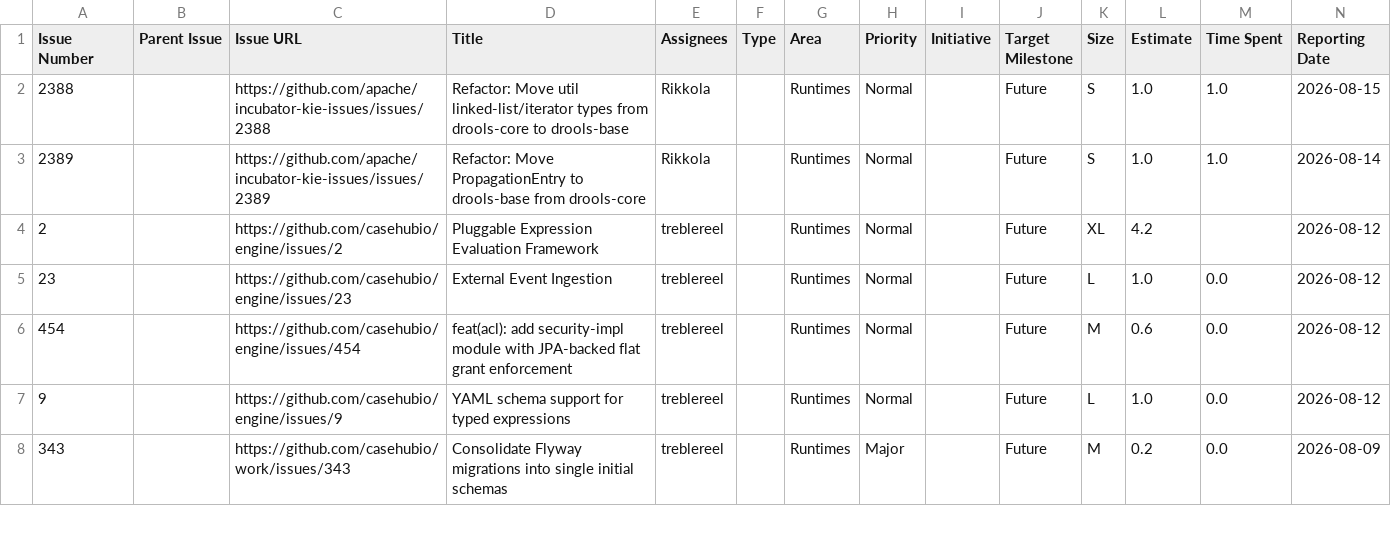
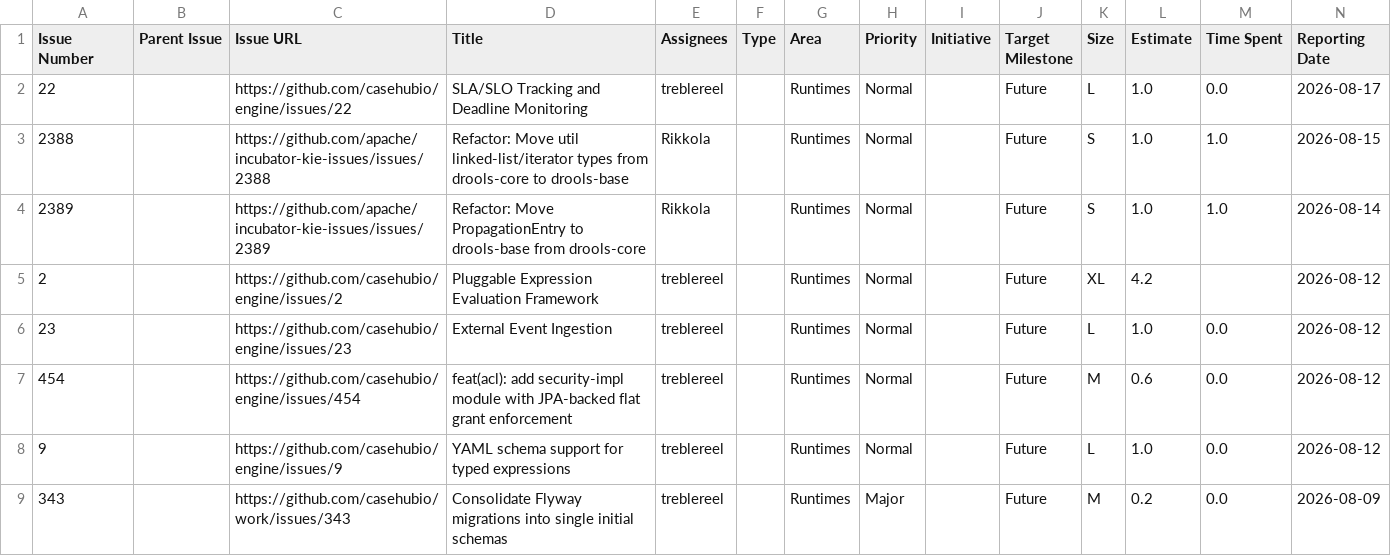
Before and after one commit to kubesmarts/pm-automations, a CSV file: exports/kiegroup-9-done-items.csv, drawn as a sheet; only a part is shown; rows hold the shown columns only; the diff names each change by its address in the sheet, - before the commit and + after, or states it on an @@ line.

```diff
--- a/exports/kiegroup-9-done-items.csv
+++ b/exports/kiegroup-9-done-items.csv
+row 2: 22 |  | https://github.com/casehubio/engine/issues/22 | SLA/SLO Tracking and Deadline Monitoring | treblereel |  | Runtimes | Normal |  | Future | L | 1.0 | 0.0 | 2026-08-17
```
